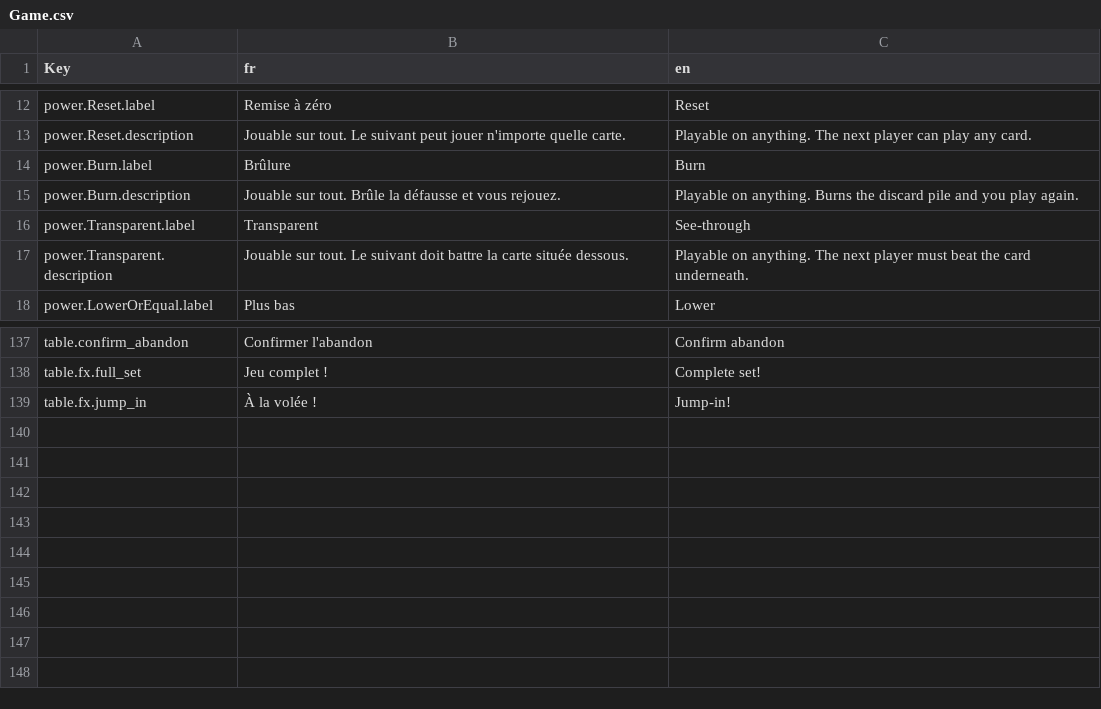
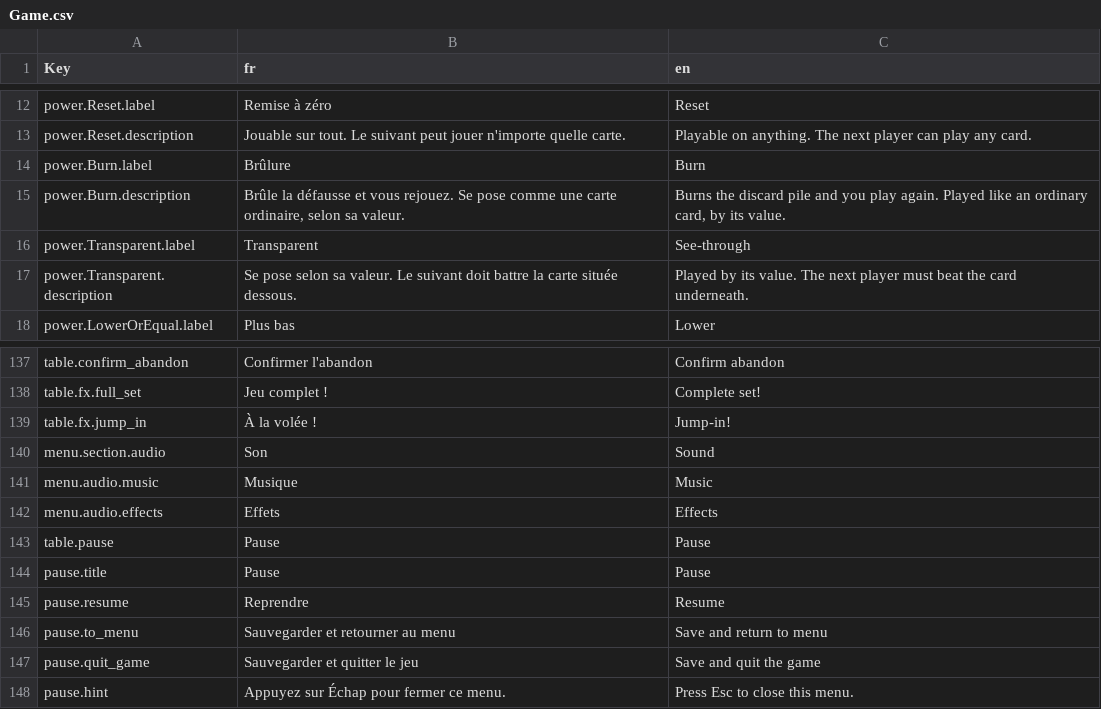
Before and after one commit to Makushimu14/CaSentLeSoufre, a CSV file: Assets/Localization/Source/Game.csv, drawn as a sheet; only a part is shown, gaps mark what is left out.

```diff
--- a/Assets/Localization/Source/Game.csv
+++ b/Assets/Localization/Source/Game.csv
@@ -14,5 +14,5 @@ power.Reset.description,Jouable sur tout. Le suivant peut jouer n'importe quelle
 power.Burn.label,Brûlure,Burn
-power.Burn.description,Jouable sur tout. Brûle la défausse et vous rejouez.,Playable on anything. Burns the discard pile and you play again.
+power.Burn.description,"Brûle la défausse et vous rejouez. Se pose comme une carte ordinaire, selon sa valeur.","Burns the discard pile and you play again. Played like an ordinary card, by its value."
 power.Transparent.label,Transparent,See-through
-power.Transparent.description,Jouable sur tout. Le suivant doit battre la carte située dessous.,Playable on anything. The next player must beat the card underneath.
+power.Transparent.description,Se pose selon sa valeur. Le suivant doit battre la carte située dessous.,Played by its value. The next player must beat the card underneath.
 power.LowerOrEqual.label,Plus bas,Lower
@@ -139 +139,10 @@ table.fx.full_set,Jeu complet !,Complete set!
 table.fx.jump_in,À la volée !,Jump-in!
+menu.section.audio,Son,Sound
+menu.audio.music,Musique,Music
+menu.audio.effects,Effets,Effects
+table.pause,Pause,Pause
+pause.title,Pause,Pause
+pause.resume,Reprendre,Resume
+pause.to_menu,Sauvegarder et retourner au menu,Save and return to menu
+pause.quit_game,Sauvegarder et quitter le jeu,Save and quit the game
+pause.hint,Appuyez sur Échap pour fermer ce menu.,Press Esc to close this menu.
```
Also changed, not shown: 50 other files.
